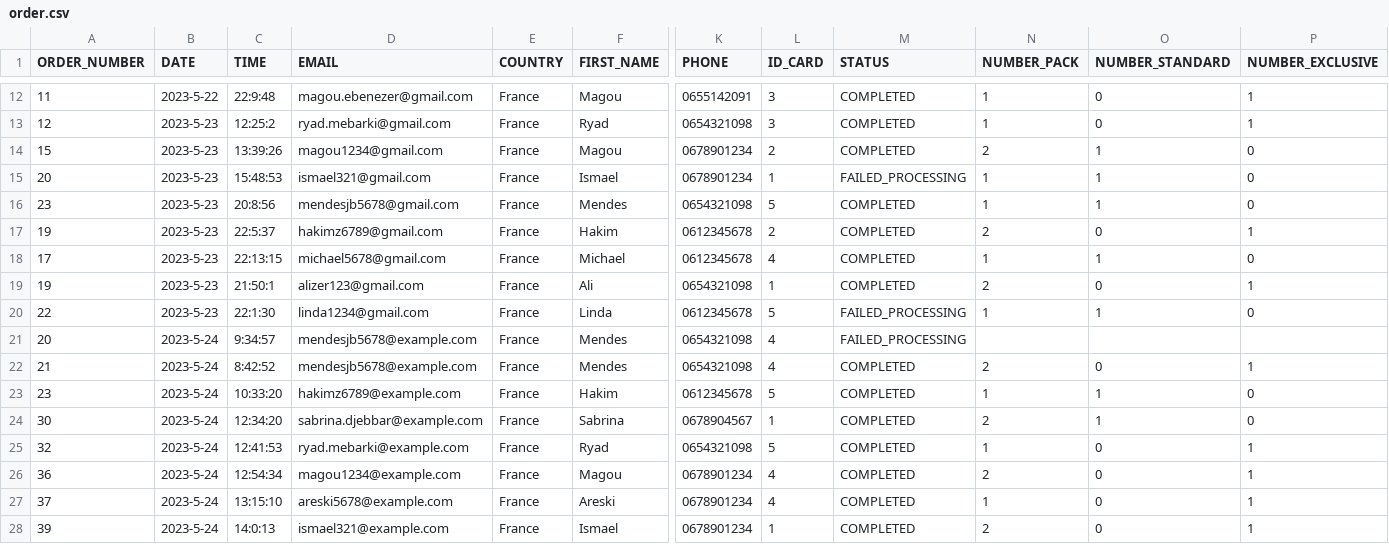
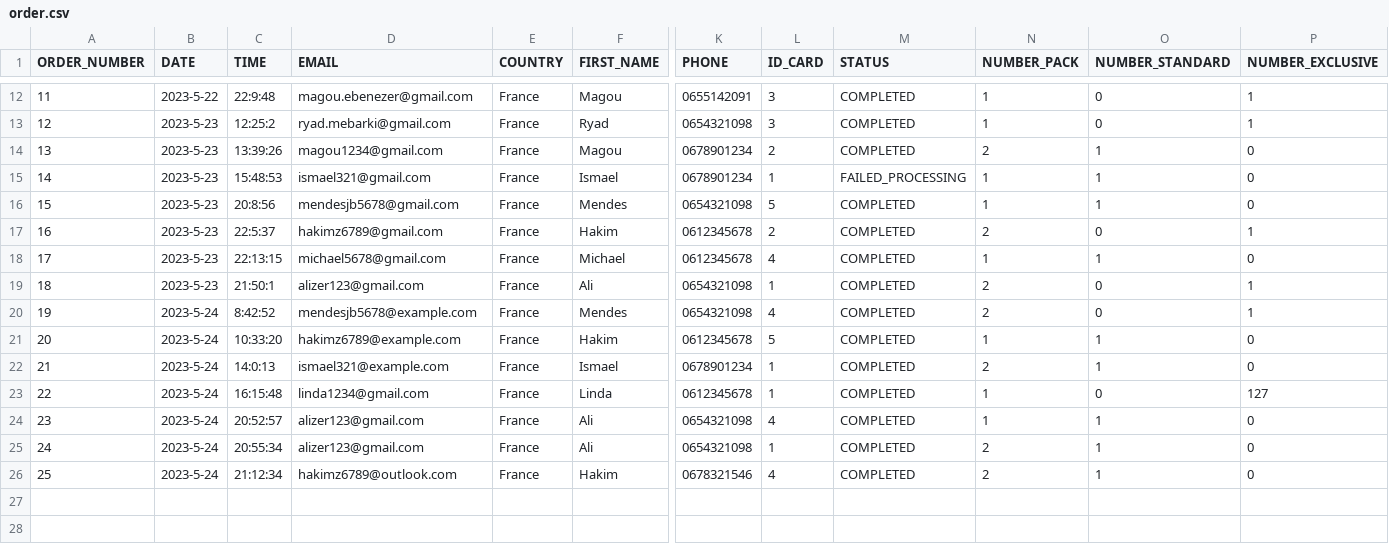
Before and after one commit to y-amr/AchatPhysique, a CSV file: order.csv, drawn as a sheet; only a part is shown, gaps mark what is left out; removed rows and columns are numbered as before the commit, all else as after; rows hold the shown columns only; the diff names each change by its address in the sheet, - before the commit and + after, or states it on an @@ line.

```diff
--- a/order.csv
+++ b/order.csv
-A14 (ORDER_NUMBER): 15
+A14 (ORDER_NUMBER): 13
-A15 (ORDER_NUMBER): 20
+A15 (ORDER_NUMBER): 14
-A16 (ORDER_NUMBER): 23
+A16 (ORDER_NUMBER): 15
-A17 (ORDER_NUMBER): 19
+A17 (ORDER_NUMBER): 16
-A19 (ORDER_NUMBER): 19
+A19 (ORDER_NUMBER): 18
-row 20: 22 | 2023-5-23 | 22:1:30 | linda1234@gmail.com | France | Linda | 0612345678 | 5 | FAILED_PROCESSING | 1 | 1 | 0
-row 21: 20 | 2023-5-24 | 9:34:57 | mendesjb5678@example.com | France | Mendes | 0654321098 | 4 | FAILED_PROCESSING
-A20 (ORDER_NUMBER): 21
+A20 (ORDER_NUMBER): 19
-A21 (ORDER_NUMBER): 23
+A21 (ORDER_NUMBER): 20
-row 24: 30 | 2023-5-24 | 12:34:20 | sabrina.djebbar@example.com | France | Sabrina | 0678904567 | 1 | COMPLETED | 2 | 1 | 0
-row 25: 32 | 2023-5-24 | 12:41:53 | ryad.mebarki@example.com | France | Ryad | 0654321098 | 5 | COMPLETED | 1 | 0 | 1
-row 26: 36 | 2023-5-24 | 12:54:34 | magou1234@example.com | France | Magou | 0678901234 | 4 | COMPLETED | 2 | 0 | 1
-row 27: 37 | 2023-5-24 | 13:15:10 | areski5678@example.com | France | Areski | 0678901234 | 4 | COMPLETED | 1 | 0 | 1
-A22 (ORDER_NUMBER): 39
+A22 (ORDER_NUMBER): 21
-O22 (NUMBER_STANDARD): 0
+O22 (NUMBER_STANDARD): 1
-P22 (NUMBER_EXCLUSIVE): 1
+P22 (NUMBER_EXCLUSIVE): 0
+row 23: 22 | 2023-5-24 | 16:15:48 | linda1234@gmail.com | France | Linda | 0612345678 | 1 | COMPLETED | 1 | 0 | 127
+row 24: 23 | 2023-5-24 | 20:52:57 | alizer123@gmail.com | France | Ali | 0654321098 | 4 | COMPLETED | 1 | 1 | 0
+row 25: 24 | 2023-5-24 | 20:55:34 | alizer123@gmail.com | France | Ali | 0654321098 | 1 | COMPLETED | 2 | 1 | 0
+row 26: 25 | 2023-5-24 | 21:12:34 | hakimz6789@outlook.com | France | Hakim | 0678321546 | 4 | COMPLETED | 2 | 1 | 0
```
Also changed, not shown: user_info.csv, 2 other files.
